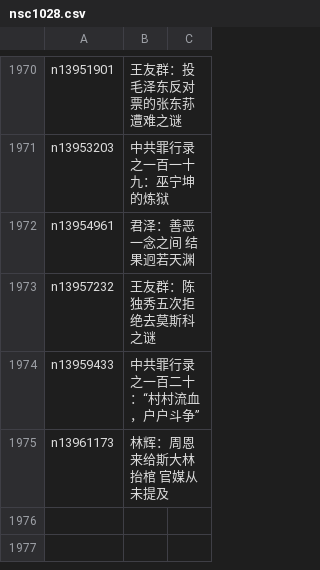
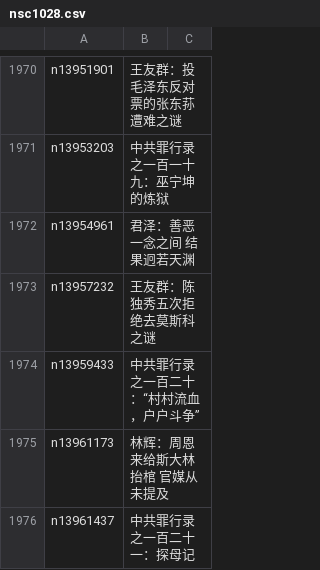
Before and after one commit to epic-marker/epoch-comment, a CSV file: indexes/nsc1028.csv, drawn as a sheet; only a part is shown, gaps mark what is left out.

```diff
--- a/indexes/nsc1028.csv
+++ b/indexes/nsc1028.csv
@@ -1975 +1975,2 @@ n13959433,中共罪行录之一百二十：“村村流血，户户斗争”
 n13961173,林辉：周恩来给斯大林抬棺 官媒从未提及
+n13961437,中共罪行录之一百二十一：探母记
```
Also changed, not shown: indexes/nsc1025.csv, indexes/nsc993.csv, 18 other files.
